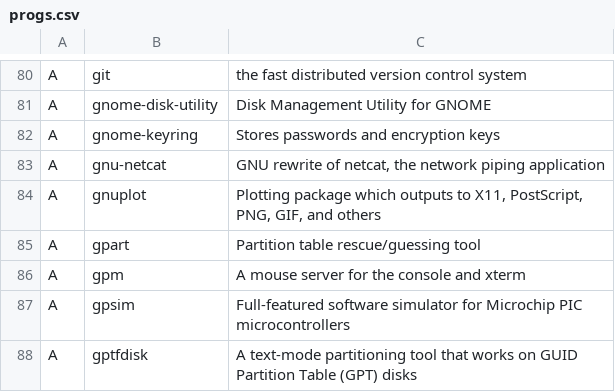
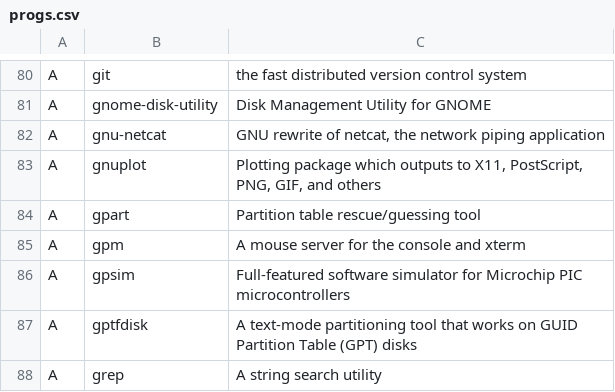
Before and after one commit to Virgilio-AI/ArchWater-AutoInstaller, a CSV file: progs.csv, drawn as a sheet; only a part is shown, gaps mark what is left out; the shorter side is filled out with more unchanged rows.

Commit message:
deleted gnome-keyring because of making pass hang for 20 seconds

```diff
--- a/progs.csv
+++ b/progs.csv
@@ -81,3 +81,2 @@ A,git,the fast distributed version control system
 A,gnome-disk-utility,Disk Management Utility for GNOME
-A,gnome-keyring,Stores passwords and encryption keys
 A,gnu-netcat,"GNU rewrite of netcat, the network piping application"
```
